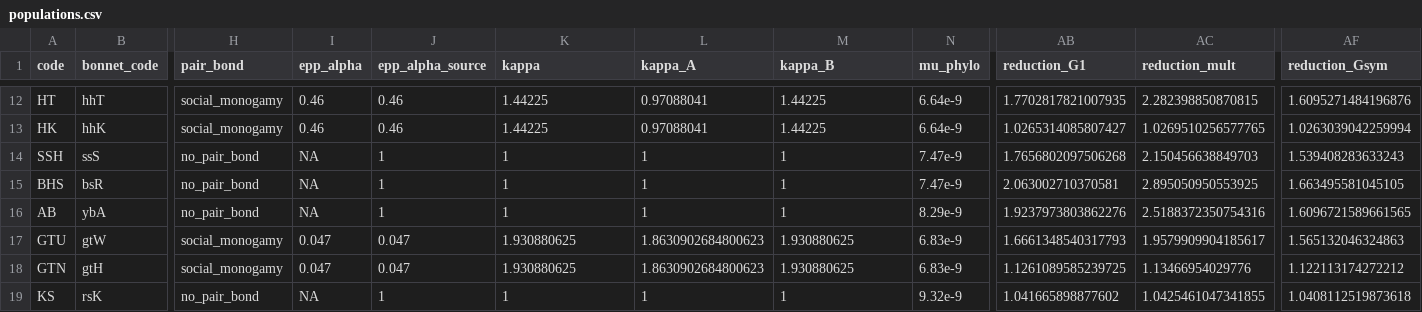
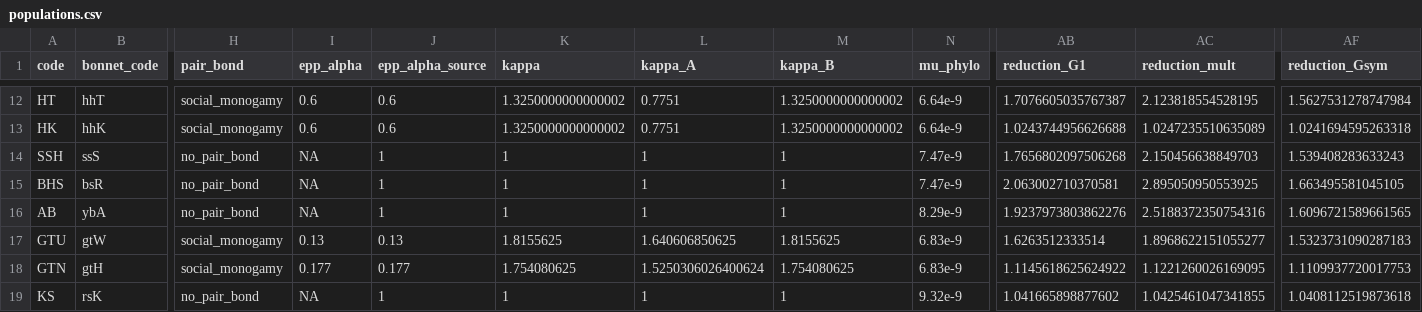
Before and after one commit to mawassw/va-neutral-diversity, a CSV file: data/processed/populations.csv, drawn as a sheet; only a part is shown, gaps mark what is left out; the diff covers the shown part only; the diff names each change by its address in the sheet, - before the commit and + after, or states it on an @@ line.

```diff
--- a/data/processed/populations.csv
+++ b/data/processed/populations.csv
-I12:I13 (epp_alpha): 0.46
+I12:I13 (epp_alpha): 0.6
-J12:J13 (epp_alpha_source): 0.46
+J12:J13 (epp_alpha_source): 0.6
-K12:K13 (kappa): 1.44225
+K12:K13 (kappa): 1.3250000000000002
-L12:L13 (kappa_A): 0.97088041
+L12:L13 (kappa_A): 0.7751
-M12:M13 (kappa_B): 1.44225
+M12:M13 (kappa_B): 1.3250000000000002
-AB12 (reduction_G1): 1.7702817821007935
+AB12 (reduction_G1): 1.7076605035767387
-AC12 (reduction_mult): 2.282398850870815
+AC12 (reduction_mult): 2.123818554528195
-AF12 (reduction_Gsym): 1.6095271484196876
+AF12 (reduction_Gsym): 1.5627531278747984
-AB13 (reduction_G1): 1.0265314085807427
+AB13 (reduction_G1): 1.0243744956626688
-AC13 (reduction_mult): 1.0269510256577765
+AC13 (reduction_mult): 1.0247235510635089
-AF13 (reduction_Gsym): 1.0263039042259994
+AF13 (reduction_Gsym): 1.0241694595263318
-I17 (epp_alpha): 0.047
+I17 (epp_alpha): 0.13
-J17 (epp_alpha_source): 0.047
+J17 (epp_alpha_source): 0.13
-K17 (kappa): 1.930880625
+K17 (kappa): 1.8155625
-L17 (kappa_A): 1.8630902684800623
+L17 (kappa_A): 1.640606850625
-M17 (kappa_B): 1.930880625
+M17 (kappa_B): 1.8155625
-AB17 (reduction_G1): 1.6661348540317793
+AB17 (reduction_G1): 1.6263512333514
-AC17 (reduction_mult): 1.9579909904185617
+AC17 (reduction_mult): 1.8968622151055277
-AF17 (reduction_Gsym): 1.565132046324863
+AF17 (reduction_Gsym): 1.5323731090287183
-I18 (epp_alpha): 0.047
+I18 (epp_alpha): 0.177
-J18 (epp_alpha_source): 0.047
+J18 (epp_alpha_source): 0.177
-K18 (kappa): 1.930880625
+K18 (kappa): 1.754080625
-L18 (kappa_A): 1.8630902684800623
+L18 (kappa_A): 1.5250306026400624
-M18 (kappa_B): 1.930880625
+M18 (kappa_B): 1.754080625
-AB18 (reduction_G1): 1.1261089585239725
+AB18 (reduction_G1): 1.1145618625624922
-AC18 (reduction_mult): 1.13466954029776
+AC18 (reduction_mult): 1.1221260026169095
-AF18 (reduction_Gsym): 1.122113174272212
+AF18 (reduction_Gsym): 1.1109937720017753
```
Also changed, not shown: 40 edited cells elsewhere in this file, data/species_EPP.csv, 14 other files.
